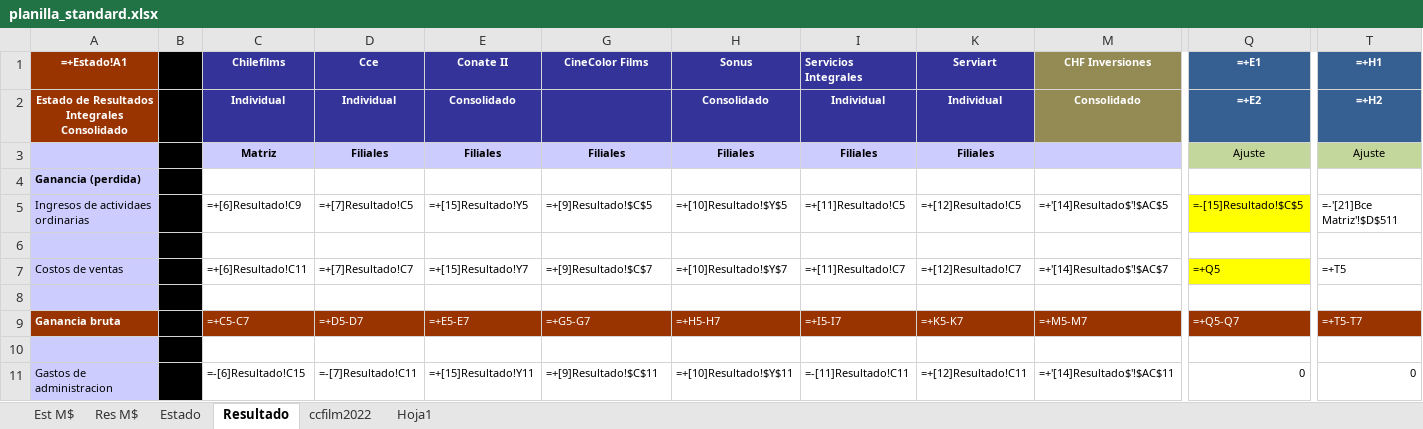
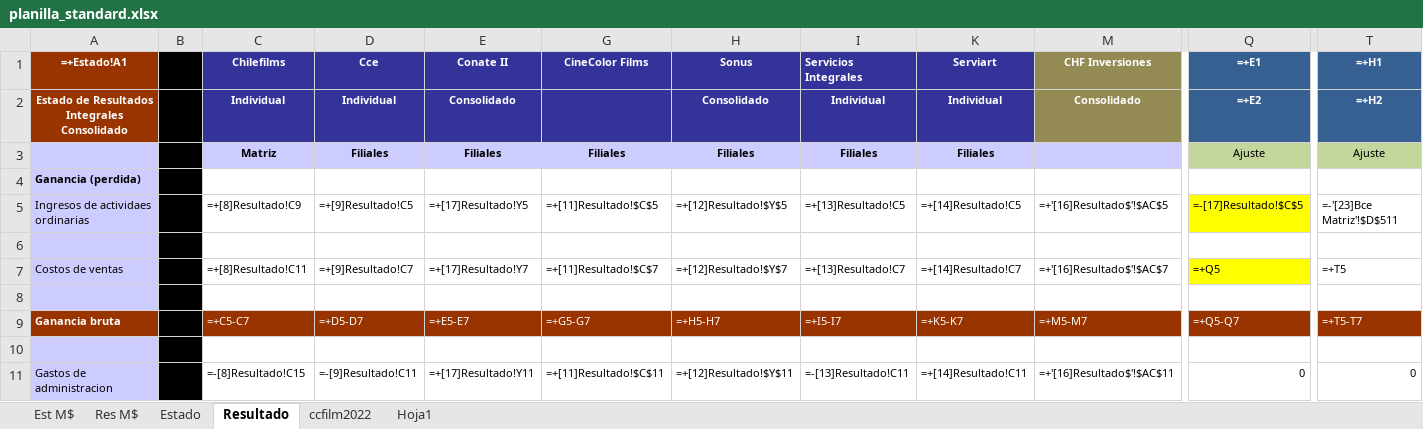
Before and after one commit to FelipeSMV/PMJF, an Excel workbook: recursos/planilla_standard.xlsx, sheet Resultado, drawn as a sheet; only a part is shown, gaps mark what is left out; values as stored, in another font and other column widths than the file's, no borders; formulas without a stored value are shown as written; the diff covers the shown part only; the diff names each change by its address in the sheet, - before the commit and + after, or states it on an @@ line.

```diff
--- a/recursos/planilla_standard.xlsx (sheet Resultado)
+++ b/recursos/planilla_standard.xlsx (sheet Resultado)
-C5 (Chilefilms): =+[6]Resultado!C9
+C5 (Chilefilms): =+[8]Resultado!C9
-D5 (Cce): =+[7]Resultado!C5
+D5 (Cce): =+[9]Resultado!C5
-E5 (Conate II): =+[15]Resultado!Y5
+E5 (Conate II): =+[17]Resultado!Y5
-G5 (CineColor Films): =+[9]Resultado!$C$5
+G5 (CineColor Films): =+[11]Resultado!$C$5
-H5 (Sonus): =+[10]Resultado!$Y$5
+H5 (Sonus): =+[12]Resultado!$Y$5
-I5 (Servicios Integrales): =+[11]Resultado!C5
+I5 (Servicios Integrales): =+[13]Resultado!C5
-K5 (Serviart): =+[12]Resultado!C5
+K5 (Serviart): =+[14]Resultado!C5
-M5 (CHF Inversiones): =+'[14]Resultado$'!$AC$5
+M5 (CHF Inversiones): =+'[16]Resultado$'!$AC$5
-Q5 (=+E1): =-[15]Resultado!$C$5
+Q5 (=+E1): =-[17]Resultado!$C$5
-T5 (=+H1): =-'[21]Bce Matriz'!$D$511
+T5 (=+H1): =-'[23]Bce Matriz'!$D$511
-C7 (Chilefilms): =+[6]Resultado!C11
+C7 (Chilefilms): =+[8]Resultado!C11
-D7 (Cce): =+[7]Resultado!C7
+D7 (Cce): =+[9]Resultado!C7
-E7 (Conate II): =+[15]Resultado!Y7
+E7 (Conate II): =+[17]Resultado!Y7
-G7 (CineColor Films): =+[9]Resultado!$C$7
+G7 (CineColor Films): =+[11]Resultado!$C$7
-H7 (Sonus): =+[10]Resultado!$Y$7
+H7 (Sonus): =+[12]Resultado!$Y$7
-I7 (Servicios Integrales): =+[11]Resultado!C7
+I7 (Servicios Integrales): =+[13]Resultado!C7
-K7 (Serviart): =+[12]Resultado!C7
+K7 (Serviart): =+[14]Resultado!C7
-M7 (CHF Inversiones): =+'[14]Resultado$'!$AC$7
+M7 (CHF Inversiones): =+'[16]Resultado$'!$AC$7
-C11 (Chilefilms): =-[6]Resultado!C15
+C11 (Chilefilms): =-[8]Resultado!C15
-D11 (Cce): =-[7]Resultado!C11
+D11 (Cce): =-[9]Resultado!C11
-E11 (Conate II): =+[15]Resultado!Y11
+E11 (Conate II): =+[17]Resultado!Y11
-G11 (CineColor Films): =+[9]Resultado!$C$11
+G11 (CineColor Films): =+[11]Resultado!$C$11
-H11 (Sonus): =+[10]Resultado!$Y$11
+H11 (Sonus): =+[12]Resultado!$Y$11
-I11 (Servicios Integrales): =-[11]Resultado!C11
+I11 (Servicios Integrales): =-[13]Resultado!C11
-K11 (Serviart): =+[12]Resultado!C11
+K11 (Serviart): =+[14]Resultado!C11
-M11 (CHF Inversiones): =+'[14]Resultado$'!$AC$11
+M11 (CHF Inversiones): =+'[16]Resultado$'!$AC$11
```
Also changed, not shown: 108 edited cells elsewhere in this sheet, sheet Estado, hidden cells, 3 other files.
